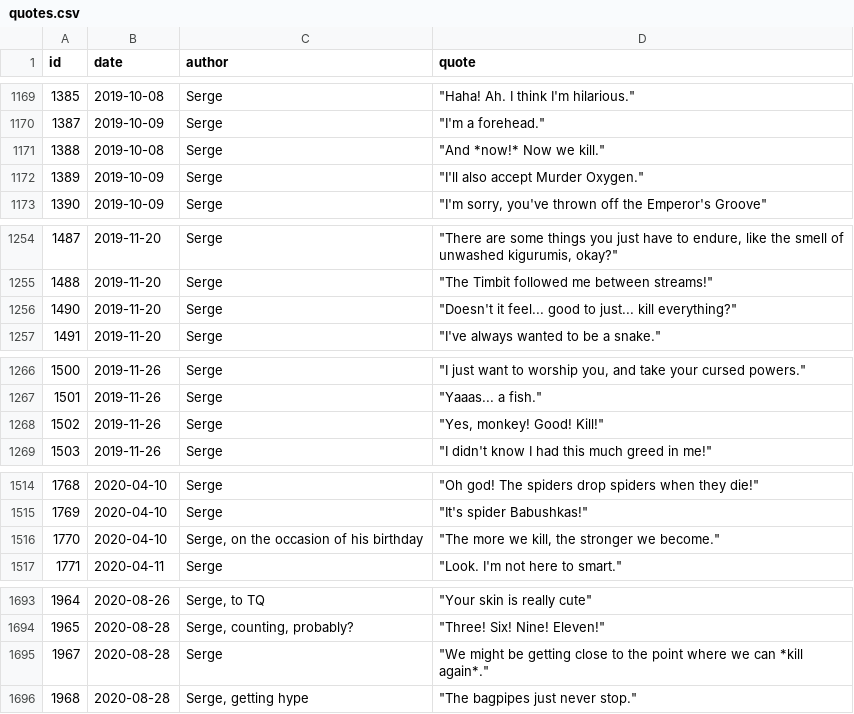
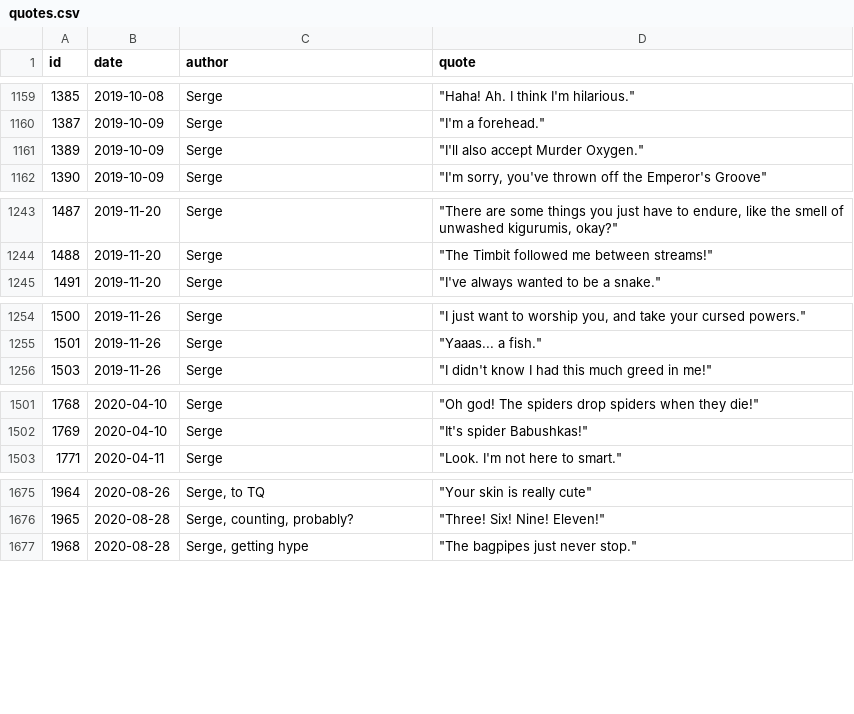
Before and after one commit to javajawa/snerge-bot, a CSV file: quotes.csv, drawn as a sheet; only a part is shown, gaps mark what is left out; the diff covers the shown part only.

```diff
--- a/quotes.csv
+++ b/quotes.csv
@@ -1170,3 +1160,2 @@ id,date,author,quote
 1387,2019-10-09,Serge,"""I'm a forehead."""
-1388,2019-10-08,Serge,"""And *now!* Now we kill."""
 1389,2019-10-09,Serge,"""I'll also accept Murder Oxygen."""
@@ -1255,3 +1244,2 @@ id,date,author,quote
 1488,2019-11-20,Serge,"""The Timbit followed me between streams!"""
-1490,2019-11-20,Serge,"""Doesn't it feel... good to just... kill everything?"""
 1491,2019-11-20,Serge,"""I've always wanted to be a snake."""
@@ -1267,3 +1255,2 @@ id,date,author,quote
 1501,2019-11-26,Serge,"""Yaaas... a fish."""
-1502,2019-11-26,Serge,"""Yes, monkey! Good! Kill!"""
 1503,2019-11-26,Serge,"""I didn't know I had this much greed in me!"""
@@ -1515,3 +1502,2 @@ id,date,author,quote
 1769,2020-04-10,Serge,"""It's spider Babushkas!"""
-1770,2020-04-10,"Serge, on the occasion of his birthday","""The more we kill, the stronger we become."""
 1771,2020-04-11,Serge,"""Look. I'm not here to smart."""
@@ -1694,3 +1676,2 @@ id,date,author,quote
 1965,2020-08-28,"Serge, counting, probably?","""Three! Six! Nine! Eleven!"""
-1967,2020-08-28,Serge,"""We might be getting close to the point where we can *kill again*."""
 1968,2020-08-28,"Serge, getting hype","""The bagpipes just never stop."""
```
Also changed, not shown: 17 removed rows and 30 edited cells elsewhere in this file, 1 other file.
